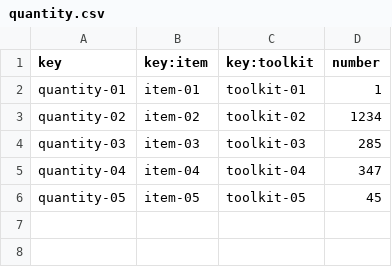
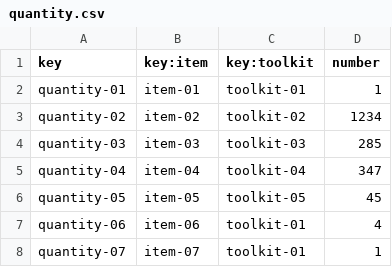
Before and after one commit to jorsilman/Acme-Toolkits, a CSV file: src/main/webapp/WEB-INF/resources/initial-data/quantity.csv, drawn as a sheet; the diff names each change by its address in the sheet, - before the commit and + after, or states it on an @@ line.

```diff
--- a/src/main/webapp/WEB-INF/resources/initial-data/quantity.csv
+++ b/src/main/webapp/WEB-INF/resources/initial-data/quantity.csv
+row 7: quantity-06 | item-06 | toolkit-01 | 4
+row 8: quantity-07 | item-07 | toolkit-01 | 1
```
Also changed, not shown: src/main/webapp/WEB-INF/resources/initial-data/item.csv, 5 other files.
